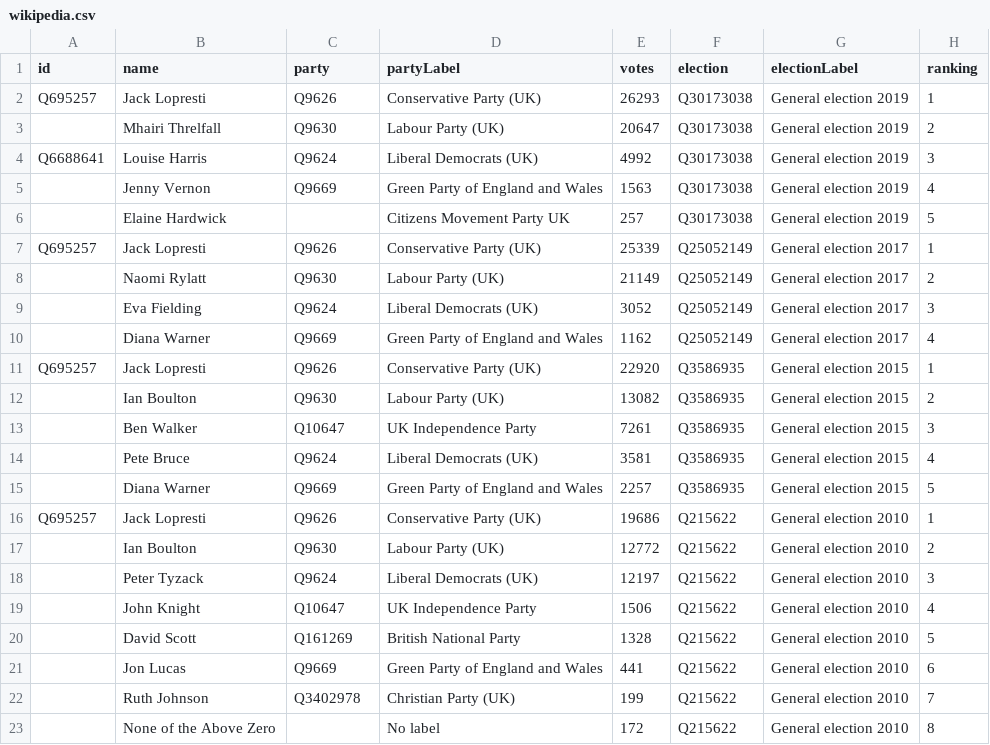
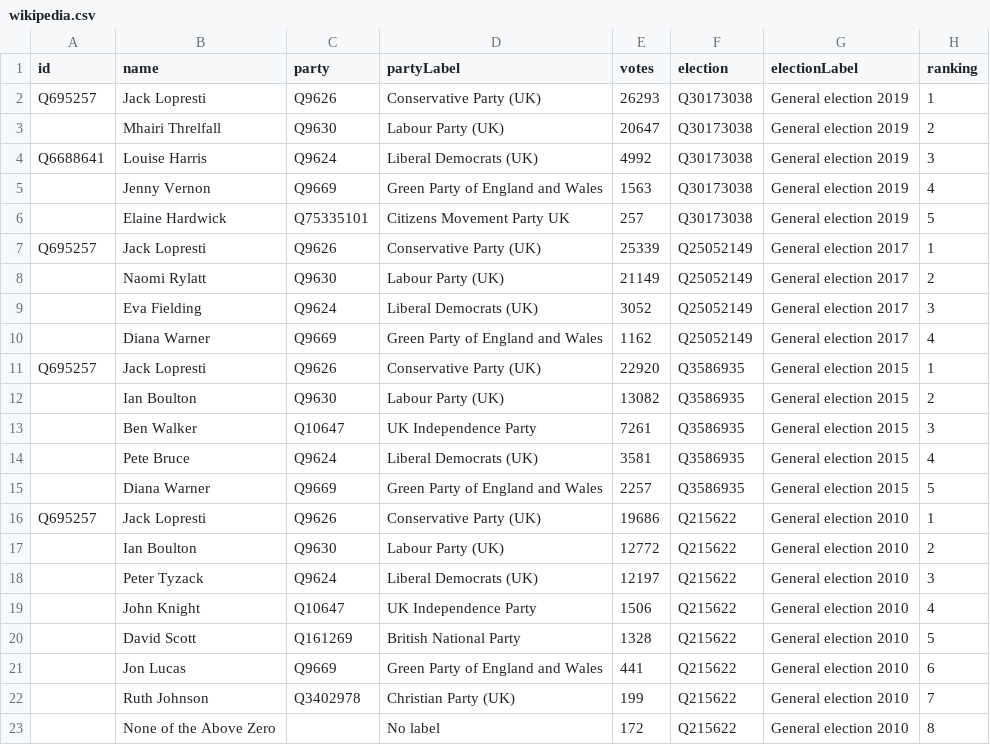
Before and after one commit to tmtmtmtm/filton-bradley-stoke-elections-wikipedia, a CSV file: wikipedia.csv, drawn as a sheet.

Commit message:
Refresh wikipedia.csv

```diff
--- a/wikipedia.csv
+++ b/wikipedia.csv
@@ -5,3 +5,3 @@ Q6688641,Louise Harris,Q9624,Liberal Democrats (UK),4992,Q30173038,General elect
 ,Jenny Vernon,Q9669,Green Party of England and Wales,1563,Q30173038,General election 2019,4
-,Elaine Hardwick,,Citizens Movement Party UK,257,Q30173038,General election 2019,5
+,Elaine Hardwick,Q75335101,Citizens Movement Party UK,257,Q30173038,General election 2019,5
 Q695257,Jack Lopresti,Q9626,Conservative Party (UK),25339,Q25052149,General election 2017,1
```
